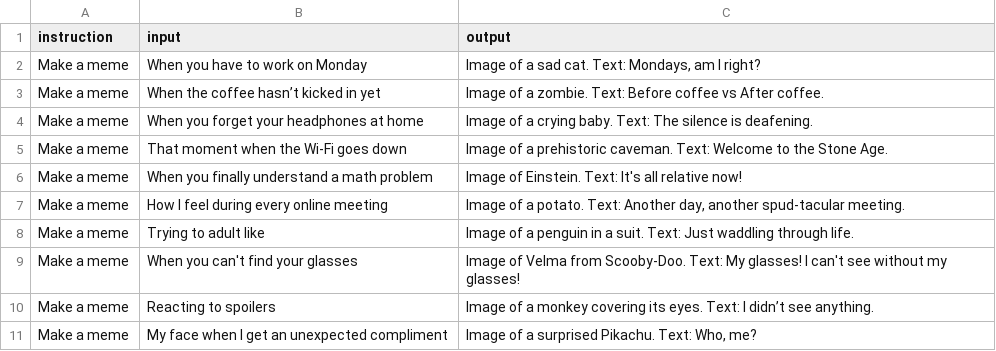
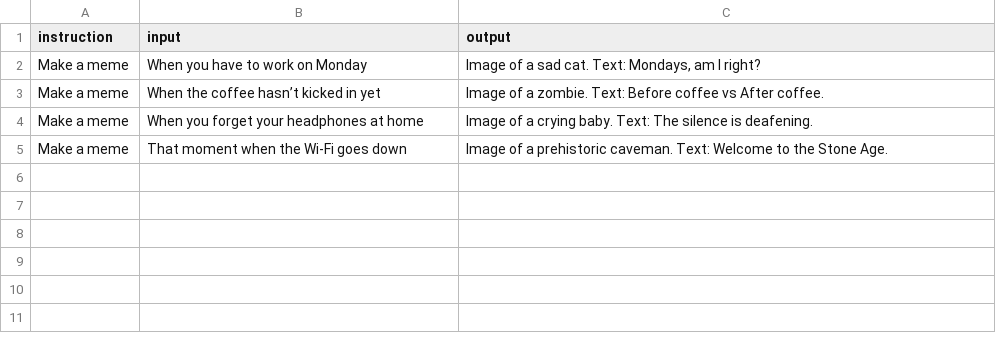
Before and after one commit to joshbickett/basic-llama-convert, a CSV file: meme.csv, drawn as a sheet.

Commit message:
make data set smaller?

```diff
--- a/meme.csv
+++ b/meme.csv
@@ -5,7 +5 @@
 "Make a meme","That moment when the Wi-Fi goes down","Image of a prehistoric caveman. Text: Welcome to the Stone Age."
-"Make a meme","When you finally understand a math problem","Image of Einstein. Text: It's all relative now!"
-"Make a meme","How I feel during every online meeting","Image of a potato. Text: Another day, another spud-tacular meeting."
-"Make a meme","Trying to adult like","Image of a penguin in a suit. Text: Just waddling through life."
-"Make a meme","When you can't find your glasses","Image of Velma from Scooby-Doo. Text: My glasses! I can't see without my glasses!"
-"Make a meme","Reacting to spoilers","Image of a monkey covering its eyes. Text: I didn’t see anything."
-"Make a meme","My face when I get an unexpected compliment","Image of a surprised Pikachu. Text: Who, me?"
```
